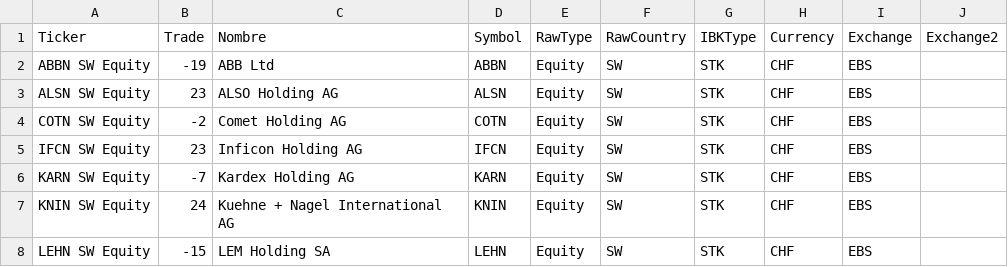
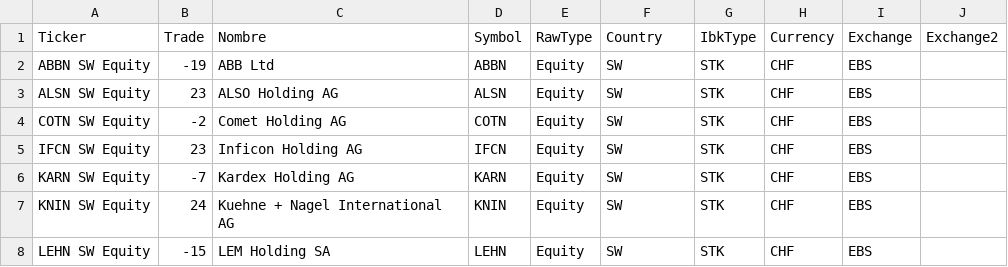
Before and after one commit to Saldubatech/ibk-automation, a CSV file: data/cervino_rebalance_v2.csv, drawn as a sheet; only a part is shown.

```diff
--- a/data/cervino_rebalance_v2.csv
+++ b/data/cervino_rebalance_v2.csv
@@ -1,2 +1,2 @@
-Ticker,Trade,Nombre,Symbol,RawType,RawCountry,IBKType,Currency,Exchange,Exchange2
+Ticker,Trade,Nombre,Symbol,RawType,Country,IbkType,Currency,Exchange,Exchange2
 ABBN SW Equity,-19,ABB Ltd,ABBN,Equity,SW,STK,CHF,EBS,
```
Also changed, not shown: 22 other files.
